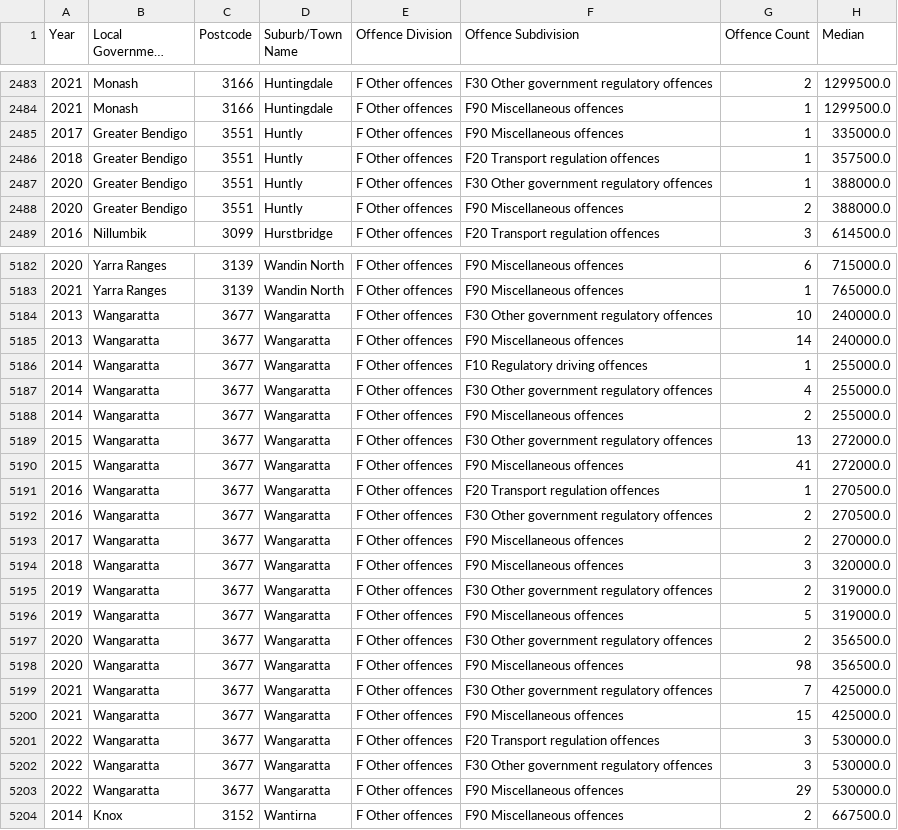
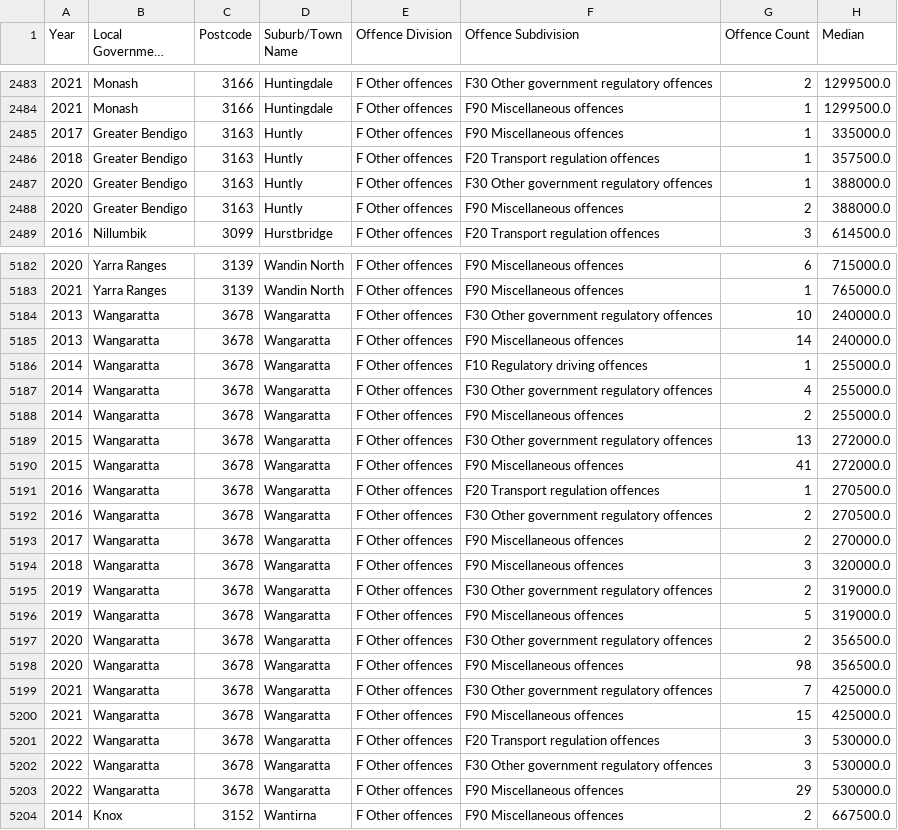
Before and after one commit to rsamma1606/proj-one-group-8, a CSV file: Resources/F Other offences.csv, drawn as a sheet; only a part is shown, gaps mark what is left out; long unchanged cells end in …; the diff covers the shown part only; the diff names each change by its address in the sheet, - before the commit and + after, or states it on an @@ line.

```diff
--- a/Resources/F Other offences.csv
+++ b/Resources/F Other offences.csv
-C2485:C2488 (Postcode): 3551
+C2485:C2488 (Postcode): 3163
-C5184:C5203 (Postcode): 3677
+C5184:C5203 (Postcode): 3678
```
Also changed, not shown: 95 edited cells elsewhere in this file, 9 other files.
